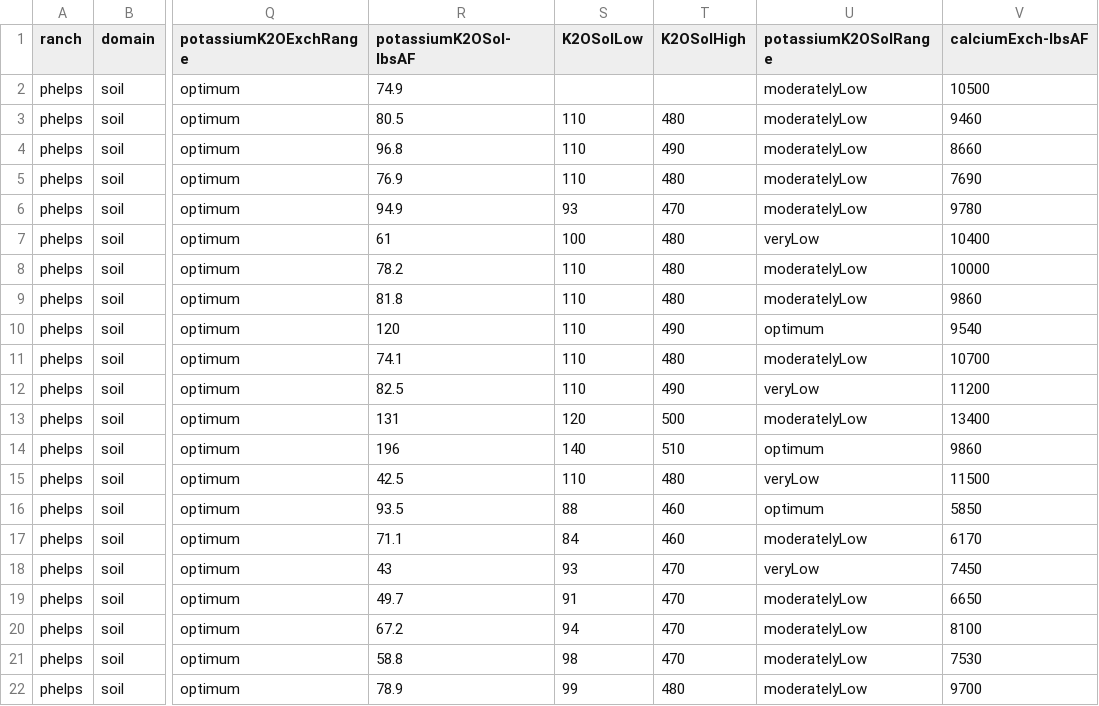
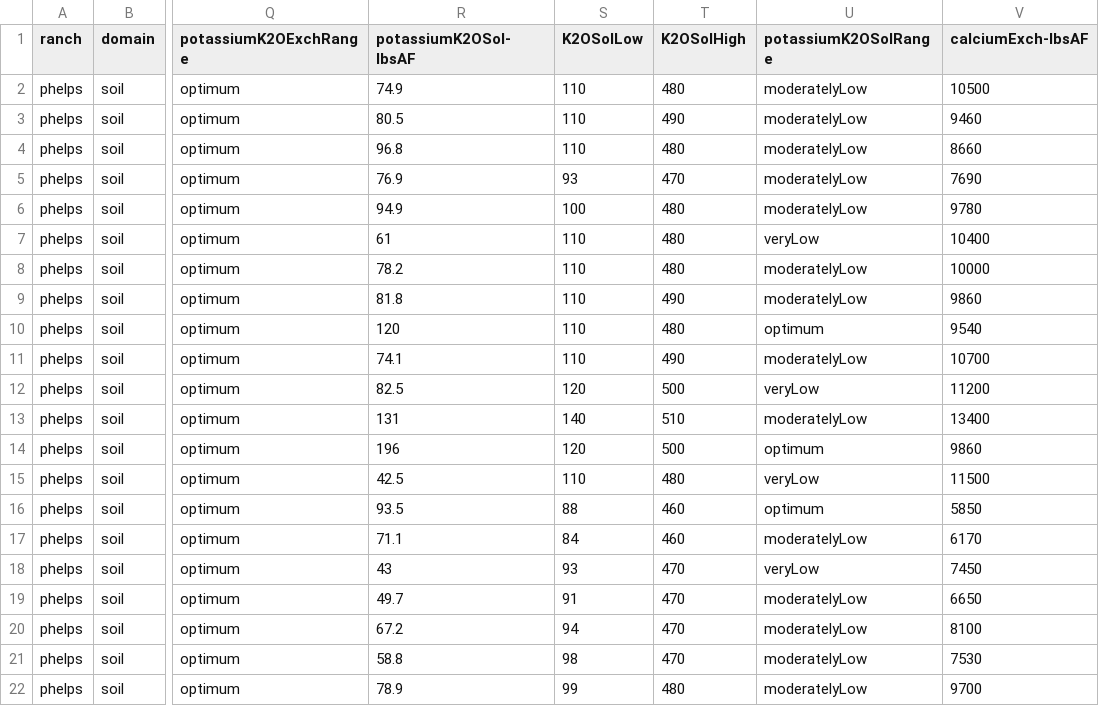
Before and after one commit to cordphelps/avo, a CSV file: data/soilData.csv, drawn as a sheet; only a part is shown, gaps mark what is left out; the diff names each change by its address in the sheet, - before the commit and + after, or states it on an @@ line.

```diff
--- a/data/soilData.csv
+++ b/data/soilData.csv
-S2 (K2OSolLow): (empty)
+S2 (K2OSolLow): 110
-T2 (K2OSolHigh): (empty)
+T2 (K2OSolHigh): 480
-T3 (K2OSolHigh): 480
+T3 (K2OSolHigh): 490
-T4 (K2OSolHigh): 490
+T4 (K2OSolHigh): 480
-S5 (K2OSolLow): 110
+S5 (K2OSolLow): 93
-T5 (K2OSolHigh): 480
+T5 (K2OSolHigh): 470
-S6 (K2OSolLow): 93
+S6 (K2OSolLow): 100
-T6 (K2OSolHigh): 470
+T6 (K2OSolHigh): 480
-S7 (K2OSolLow): 100
+S7 (K2OSolLow): 110
-T9 (K2OSolHigh): 480
+T9 (K2OSolHigh): 490
-T10 (K2OSolHigh): 490
+T10 (K2OSolHigh): 480
-T11 (K2OSolHigh): 480
+T11 (K2OSolHigh): 490
-S12 (K2OSolLow): 110
+S12 (K2OSolLow): 120
-T12 (K2OSolHigh): 490
+T12 (K2OSolHigh): 500
-S13 (K2OSolLow): 120
+S13 (K2OSolLow): 140
-T13 (K2OSolHigh): 500
+T13 (K2OSolHigh): 510
-S14 (K2OSolLow): 140
+S14 (K2OSolLow): 120
-T14 (K2OSolHigh): 510
+T14 (K2OSolHigh): 500
```
Also changed, not shown: 1 other file.
